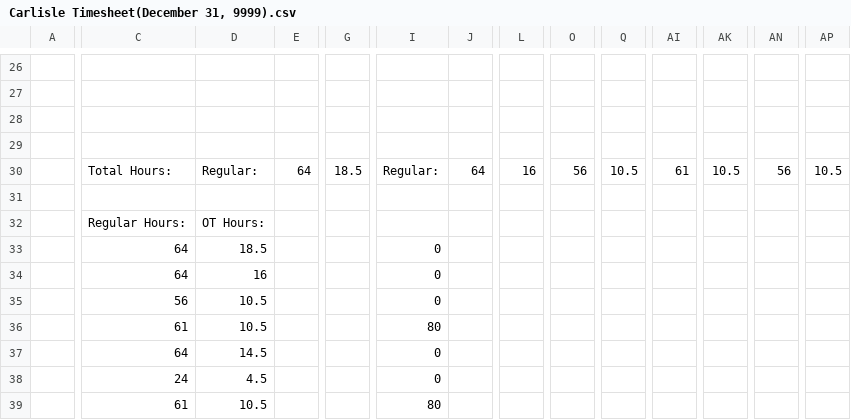
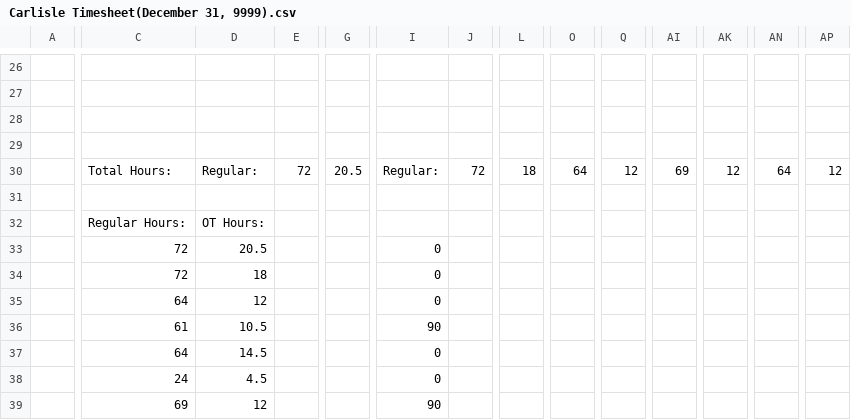
Before and after one commit to lyndon-weber-LLC/headcount-dashboard, a CSV file: data/live/Carlisle Timesheet(December 31, 9999).csv, drawn as a sheet; only a part is shown, gaps mark what is left out; the diff covers the shown part only; the diff names each change by its address in the sheet, - before the commit and + after, or states it on an @@ line.

```diff
--- a/data/live/Carlisle Timesheet(December 31, 9999).csv
+++ b/data/live/Carlisle Timesheet(December 31, 9999).csv
-E30: 64
+E30: 72
-G30: 18.5
+G30: 20.5
-J30: 64
+J30: 72
-L30: 16
+L30: 18
-O30: 56
+O30: 64
-Q30: 10.5
+Q30: 12
-AI30: 61
+AI30: 69
-AK30: 10.5
+AK30: 12
-AN30: 56
+AN30: 64
-AP30: 10.5
+AP30: 12
-C33:C34: 64
+C33:C34: 72
-D33: 18.5
+D33: 20.5
-D34: 16
+D34: 18
-C35: 56
+C35: 64
-D35: 10.5
+D35: 12
-I36: 80
+I36: 90
-C39: 61
+C39: 69
-D39: 10.5
+D39: 12
-I39: 80
+I39: 90
```
Also changed, not shown: 5 added rows, 5 removed rows and 45 edited cells elsewhere in this file, data/live/Cory Timesheet(December 31, 9999).csv, data/live/Devon Mcinroy Timesheet(December 31, 9999).csv, 7 other files.
